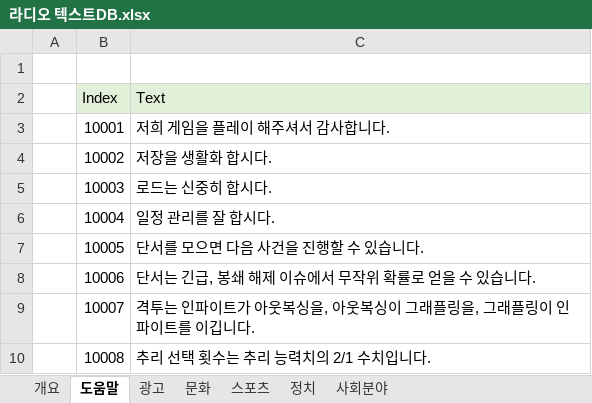
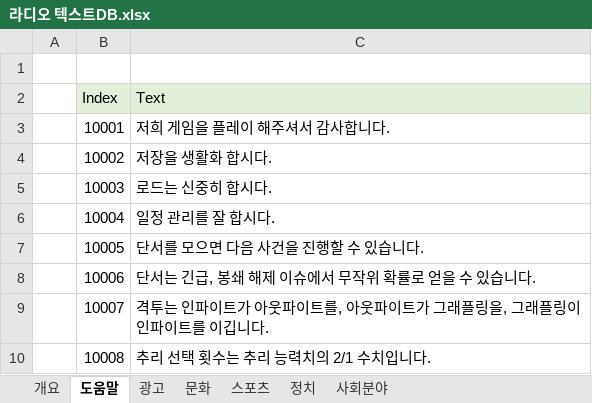
Before and after one commit to Velosis/RevoltDay, an Excel workbook: 데이터테이블/라디오 텍스트DB.xlsx, sheet 도움말, drawn as a sheet; values as stored, in another font and other column widths than the file's, no borders; the diff names each change by its address in the sheet, - before the commit and + after, or states it on an @@ line.

Commit message:
Update 라디오 텍스트DB.xlsx

```diff
--- a/데이터테이블/라디오 텍스트DB.xlsx (sheet 도움말)
+++ b/데이터테이블/라디오 텍스트DB.xlsx (sheet 도움말)
-C9 (Text): …가 아웃복싱을, 아웃복싱이 그래플…
+C9 (Text): …가 아웃파이트를, 아웃파이트가 그래플…
```
Also changed, not shown: sheet 광고.
